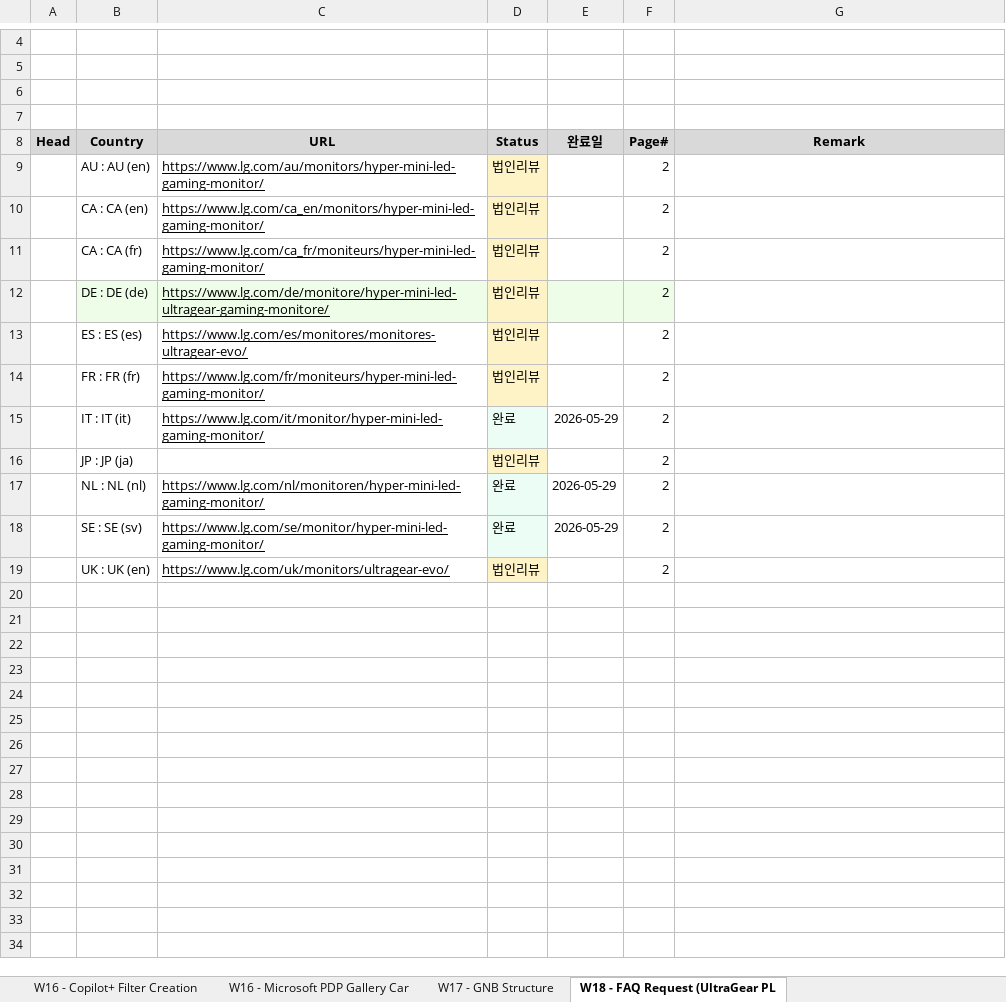
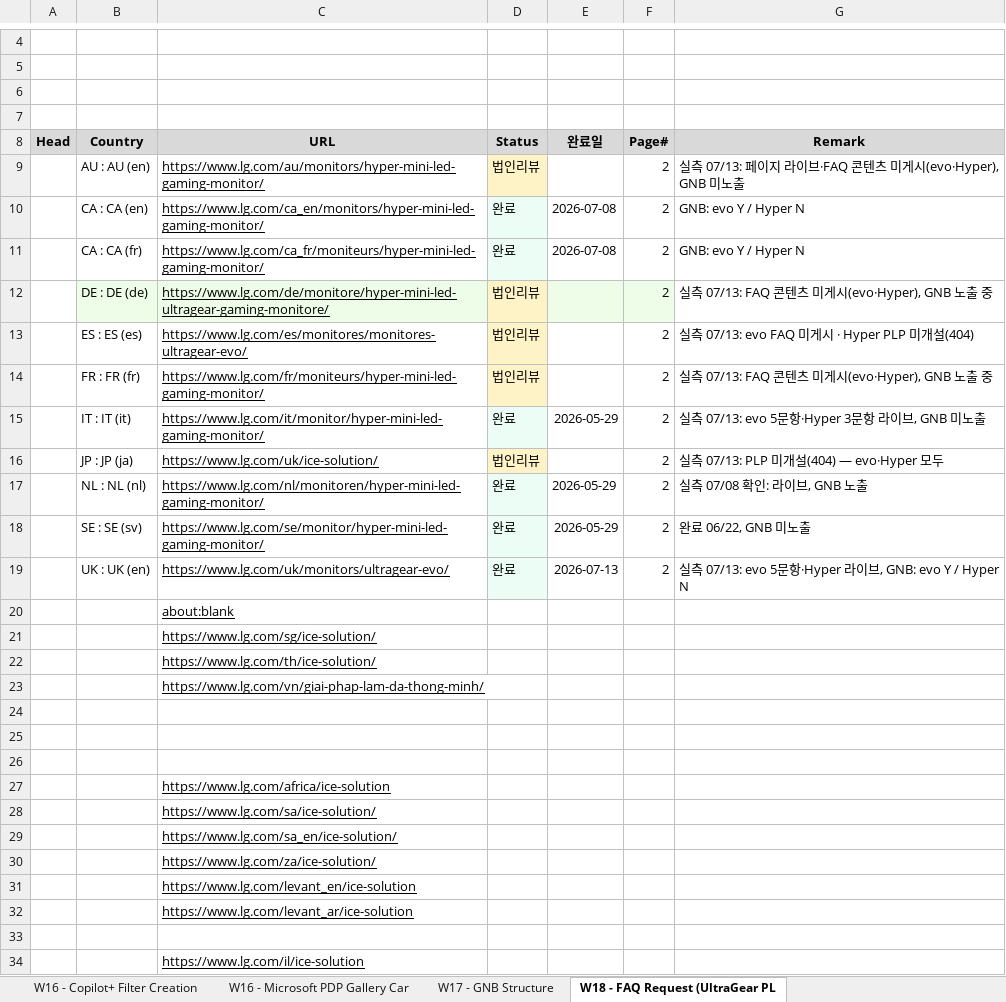
Before and after one commit to towdew/hs-dashboard, an Excel workbook: it/Global Request.xlsx, sheet W18 - FAQ Request (UltraGear PL, drawn as a sheet; only a part is shown, gaps mark what is left out; values as stored, in another font and other column widths than the file's, no borders; addresses are those after the commit; the diff covers the shown part only; the diff names each change by its address in the sheet, - before the commit and + after, or states it on an @@ line.

```diff
--- a/it/Global Request.xlsx (sheet W18 - FAQ Request (UltraGear PL)
+++ b/it/Global Request.xlsx (sheet W18 - FAQ Request (UltraGear PL)
-G9 (Remark): (empty)
+G9 (Remark): 실측 07/13: 페이지 라이브·FAQ 콘텐츠 미게시(evo·Hyper), GNB 미노출
-D10:D11 (Status): 법인리뷰
+D10:D11 (Status): 완료
-D10:D11 fill: #FEF3C7
+D10:D11 fill: #ECFDF5
-E10:E11 (완료일): (empty)
+E10:E11 (완료일): 2026-07-08
-G10:G11 (Remark): (empty)
+G10:G11 (Remark): GNB: evo Y / Hyper N
-G12 (Remark): (empty)
+G12 (Remark): 실측 07/13: FAQ 콘텐츠 미게시(evo·Hyper), GNB 노출 중
-G13 (Remark): (empty)
+G13 (Remark): 실측 07/13: evo FAQ 미게시 · Hyper PLP 미개설(404)
-G14 (Remark): (empty)
+G14 (Remark): 실측 07/13: FAQ 콘텐츠 미게시(evo·Hyper), GNB 노출 중
-G15 (Remark): (empty)
+G15 (Remark): 실측 07/13: evo 5문항·Hyper 3문항 라이브, GNB 미노출
-C16 (URL): (empty)
+C16 (URL): https://www.lg.com/uk/ice-solution/
-G16 (Remark): (empty)
+G16 (Remark): 실측 07/13: PLP 미개설(404) — evo·Hyper 모두
-G17 (Remark): (empty)
+G17 (Remark): 실측 07/08 확인: 라이브, GNB 노출
-G18 (Remark): (empty)
+G18 (Remark): 완료 06/22, GNB 미노출
+row 19:  | UK : UK (en) | https://www.lg.com/uk/monitors/ultragear-evo/ | 완료 | 2026-07-13 | 2 | 실측 07/13: evo 5문항·Hyper 라이브, GNB: evo Y / Hyper N
+row 20:  |  | about:blank
+row 21:  |  | https://www.lg.com/sg/ice-solution/
+row 22:  |  | https://www.lg.com/th/ice-solution/
+row 23:  |  | https://www.lg.com/vn/giai-phap-lam-da-thong-minh/
-row 24:  | UK : UK (en) | https://www.lg.com/uk/monitors/ultragear-evo/ | 법인리뷰 |  | 2
+row 24: (empty)
-D24 fill: #FEF3C7
+D24 fill: none
+row 25: (empty)
+row 26: (empty)
+row 27:  |  | https://www.lg.com/africa/ice-solution
+row 28:  |  | https://www.lg.com/sa/ice-solution/
+row 29:  |  | https://www.lg.com/sa_en/ice-solution/
+row 30:  |  | https://www.lg.com/za/ice-solution/
+row 31:  |  | https://www.lg.com/levant_en/ice-solution
+row 32:  |  | https://www.lg.com/levant_ar/ice-solution
+row 33: (empty)
+row 34:  |  | https://www.lg.com/il/ice-solution
```
Also changed, not shown: 1 edited cell elsewhere in this sheet, sheet W16 - Copilot+ Filter Creation, sheet W16 - CineBeam S PDP Video Upda, sheet W18 - UltraGear OLED FAQ Update, sheet W16 - Microsoft PDP Gallery Car.
